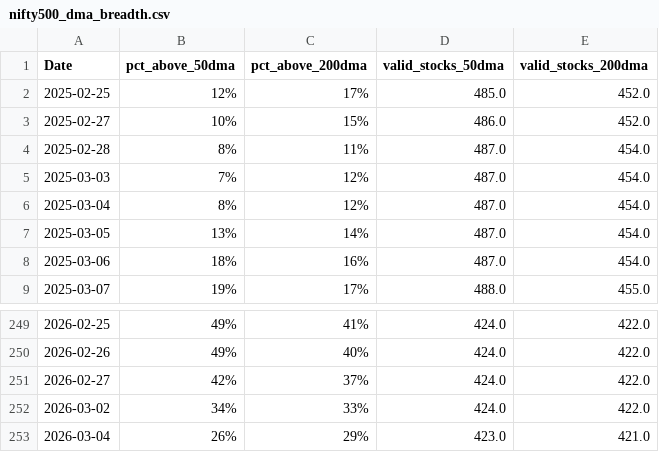
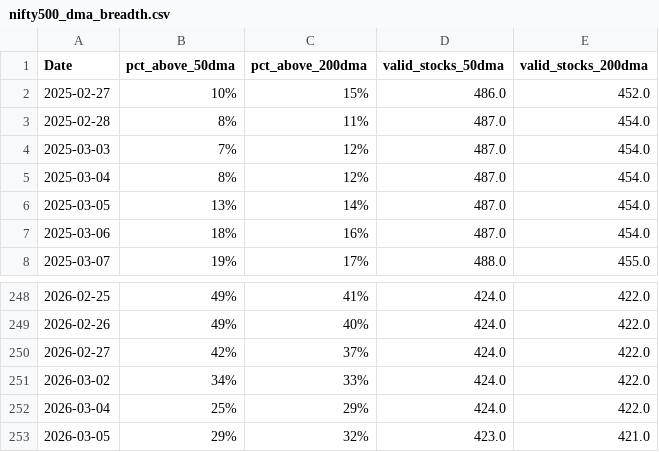
Before and after one commit to CS26-ST/Nifty-dma-breadth, a CSV file: output/nifty500_dma_breadth.csv, drawn as a sheet; only a part is shown, gaps mark what is left out.

```diff
--- a/output/nifty500_dma_breadth.csv
+++ b/output/nifty500_dma_breadth.csv
@@ -1,3 +1,2 @@
 Date,pct_above_50dma,pct_above_200dma,valid_stocks_50dma,valid_stocks_200dma
-2025-02-25,12%,17%,485.0,452.0
 2025-02-27,10%,15%,486.0,452.0
@@ -252,2 +251,3 @@ Date,pct_above_50dma,pct_above_200dma,valid_stocks_50dma,valid_stocks_200dma
 2026-03-02,34%,33%,424.0,422.0
-2026-03-04,26%,29%,423.0,421.0
+2026-03-04,25%,29%,424.0,422.0
+2026-03-05,29%,32%,423.0,421.0
```
Also changed, not shown: 2 other files.
